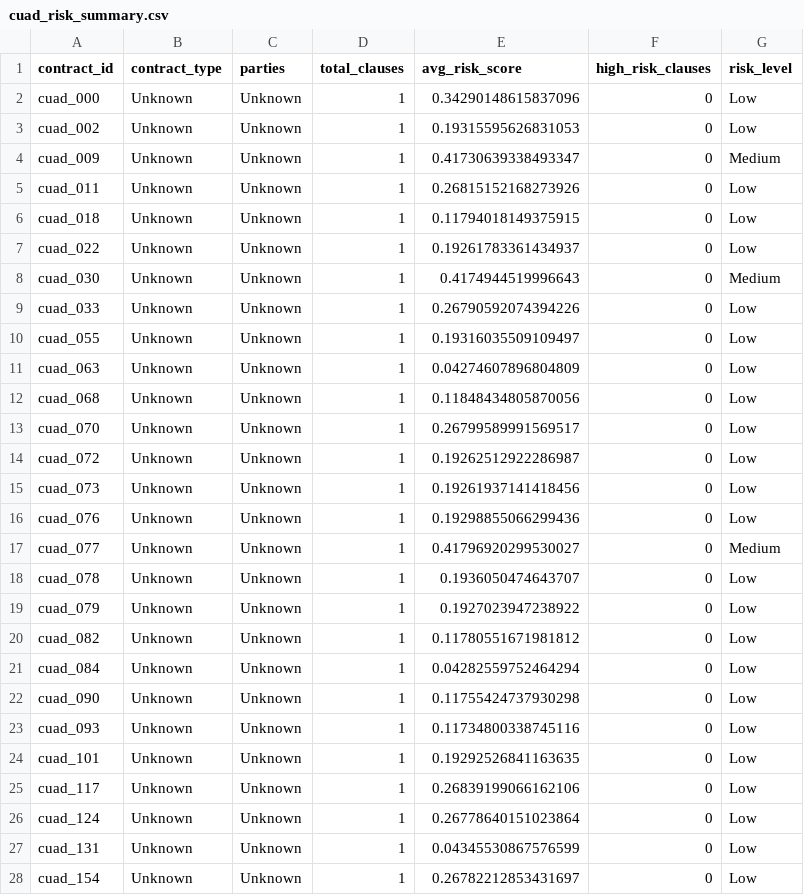
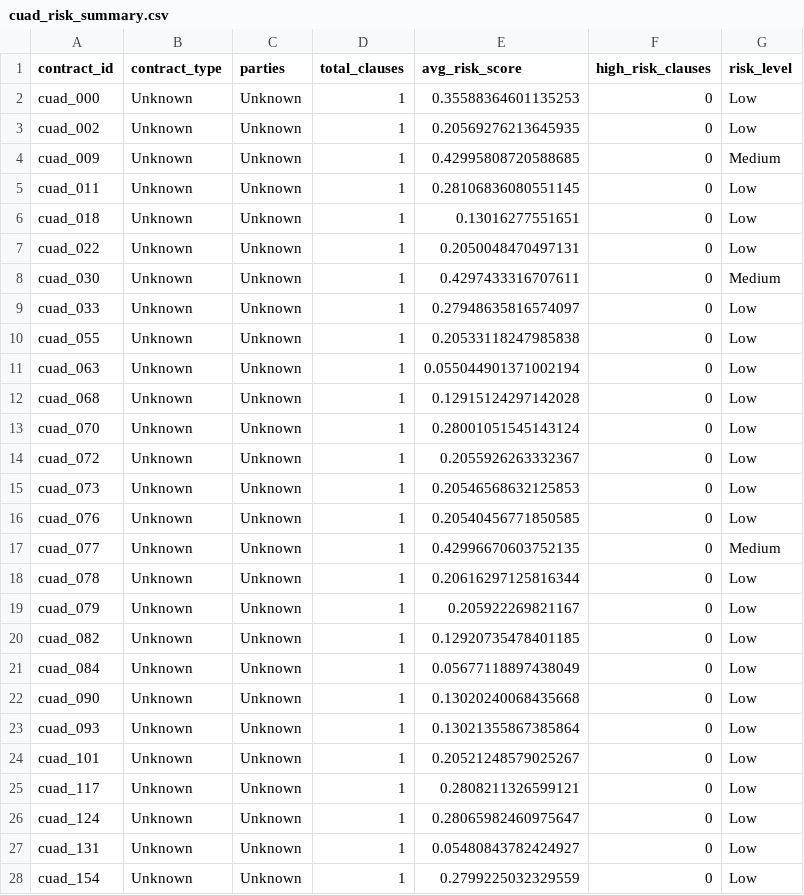
Before and after one commit to Muh76/CAUD-Document-Analysis-and-Risk-Analysis-System, a CSV file: notebooks/data/processed/cuad_risk_summary.csv, drawn as a sheet; only a part is shown; the diff covers the shown part only.

```diff
--- a/notebooks/data/processed/cuad_risk_summary.csv
+++ b/notebooks/data/processed/cuad_risk_summary.csv
@@ -1,28 +1,28 @@
 contract_id,contract_type,parties,total_clauses,avg_risk_score,high_risk_clauses,risk_level
-cuad_000,Unknown,Unknown,1,0.34290148615837096,0,Low
-cuad_002,Unknown,Unknown,1,0.19315595626831053,0,Low
-cuad_009,Unknown,Unknown,1,0.41730639338493347,0,Medium
-cuad_011,Unknown,Unknown,1,0.26815152168273926,0,Low
-cuad_018,Unknown,Unknown,1,0.11794018149375915,0,Low
-cuad_022,Unknown,Unknown,1,0.19261783361434937,0,Low
-cuad_030,Unknown,Unknown,1,0.4174944519996643,0,Medium
-cuad_033,Unknown,Unknown,1,0.26790592074394226,0,Low
-cuad_055,Unknown,Unknown,1,0.19316035509109497,0,Low
-cuad_063,Unknown,Unknown,1,0.04274607896804809,0,Low
-cuad_068,Unknown,Unknown,1,0.11848434805870056,0,Low
-cuad_070,Unknown,Unknown,1,0.26799589991569517,0,Low
-cuad_072,Unknown,Unknown,1,0.19262512922286987,0,Low
-cuad_073,Unknown,Unknown,1,0.19261937141418456,0,Low
-cuad_076,Unknown,Unknown,1,0.19298855066299436,0,Low
-cuad_077,Unknown,Unknown,1,0.41796920299530027,0,Medium
-cuad_078,Unknown,Unknown,1,0.1936050474643707,0,Low
-cuad_079,Unknown,Unknown,1,0.1927023947238922,0,Low
-cuad_082,Unknown,Unknown,1,0.11780551671981812,0,Low
-cuad_084,Unknown,Unknown,1,0.04282559752464294,0,Low
-cuad_090,Unknown,Unknown,1,0.11755424737930298,0,Low
-cuad_093,Unknown,Unknown,1,0.11734800338745116,0,Low
-cuad_101,Unknown,Unknown,1,0.19292526841163635,0,Low
-cuad_117,Unknown,Unknown,1,0.26839199066162106,0,Low
-cuad_124,Unknown,Unknown,1,0.26778640151023864,0,Low
-cuad_131,Unknown,Unknown,1,0.04345530867576599,0,Low
-cuad_154,Unknown,Unknown,1,0.26782212853431697,0,Low
+cuad_000,Unknown,Unknown,1,0.35588364601135253,0,Low
+cuad_002,Unknown,Unknown,1,0.20569276213645935,0,Low
+cuad_009,Unknown,Unknown,1,0.42995808720588685,0,Medium
+cuad_011,Unknown,Unknown,1,0.28106836080551145,0,Low
+cuad_018,Unknown,Unknown,1,0.13016277551651,0,Low
+cuad_022,Unknown,Unknown,1,0.2050048470497131,0,Low
+cuad_030,Unknown,Unknown,1,0.4297433316707611,0,Medium
+cuad_033,Unknown,Unknown,1,0.27948635816574097,0,Low
+cuad_055,Unknown,Unknown,1,0.20533118247985838,0,Low
+cuad_063,Unknown,Unknown,1,0.055044901371002194,0,Low
+cuad_068,Unknown,Unknown,1,0.12915124297142028,0,Low
+cuad_070,Unknown,Unknown,1,0.28001051545143124,0,Low
+cuad_072,Unknown,Unknown,1,0.2055926263332367,0,Low
+cuad_073,Unknown,Unknown,1,0.20546568632125853,0,Low
+cuad_076,Unknown,Unknown,1,0.20540456771850585,0,Low
+cuad_077,Unknown,Unknown,1,0.42996670603752135,0,Medium
+cuad_078,Unknown,Unknown,1,0.20616297125816344,0,Low
+cuad_079,Unknown,Unknown,1,0.205922269821167,0,Low
+cuad_082,Unknown,Unknown,1,0.12920735478401185,0,Low
+cuad_084,Unknown,Unknown,1,0.05677118897438049,0,Low
+cuad_090,Unknown,Unknown,1,0.13020240068435668,0,Low
+cuad_093,Unknown,Unknown,1,0.13021355867385864,0,Low
+cuad_101,Unknown,Unknown,1,0.20521248579025267,0,Low
+cuad_117,Unknown,Unknown,1,0.2808211326599121,0,Low
+cuad_124,Unknown,Unknown,1,0.28065982460975647,0,Low
+cuad_131,Unknown,Unknown,1,0.05480843782424927,0,Low
+cuad_154,Unknown,Unknown,1,0.2799225032329559,0,Low
```
Also changed, not shown: 50 edited cells elsewhere in this file, notebooks/data/processed/risk_trends.csv, notebooks/reports/model_comparison.csv, 12 other files.
